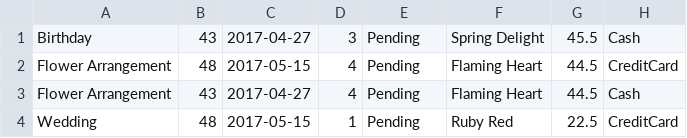
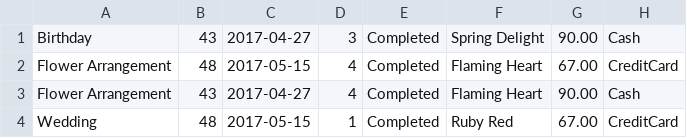
Before and after one commit to TzachSh/FlowersSystemG7_Server, a CSV file: FlowersSystemG7_Server/Reports/Carmiel/2017/2/OrderReport.csv, drawn as a sheet.

```diff
--- a/FlowersSystemG7_Server/Reports/Carmiel/2017/2/OrderReport.csv
+++ b/FlowersSystemG7_Server/Reports/Carmiel/2017/2/OrderReport.csv
@@ -1,4 +1,4 @@
-Birthday,43,2017-04-27,3,Pending,Spring Delight,45.5,Cash, , , ,
-Flower Arrangement,48,2017-05-15,4,Pending,Flaming Heart,44.5,CreditCard, , , ,
-Flower Arrangement,43,2017-04-27,4,Pending,Flaming Heart,44.5,Cash, , , ,
-Wedding,48,2017-05-15,1,Pending,Ruby Red,22.5,CreditCard, , , ,
+Birthday,43,2017-04-27,3,Completed,Spring Delight,90.00,Cash, , , ,
+Flower Arrangement,48,2017-05-15,4,Completed,Flaming Heart,67.00,CreditCard, , , ,
+Flower Arrangement,43,2017-04-27,4,Completed,Flaming Heart,90.00,Cash, , , ,
+Wedding,48,2017-05-15,1,Completed,Ruby Red,67.00,CreditCard, , , ,
```
Also changed, not shown: FlowersSystemG7_Server/Reports/Carmiel/2017/1/OrderReport.csv, FlowersSystemG7_Server/Reports/Carmiel/2017/3/OrderReport.csv, 13 other files.
